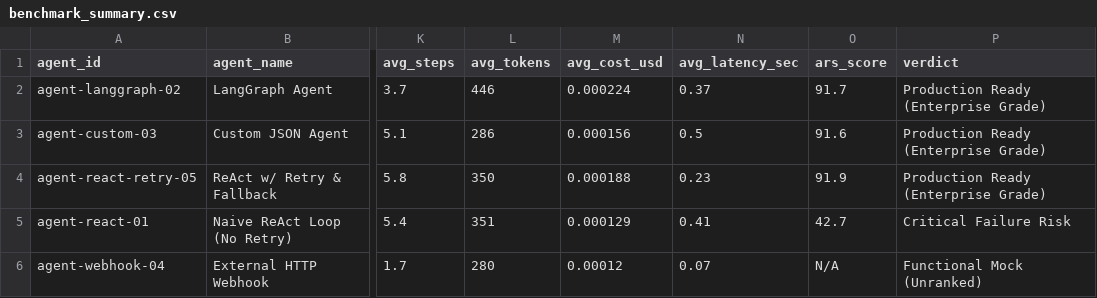
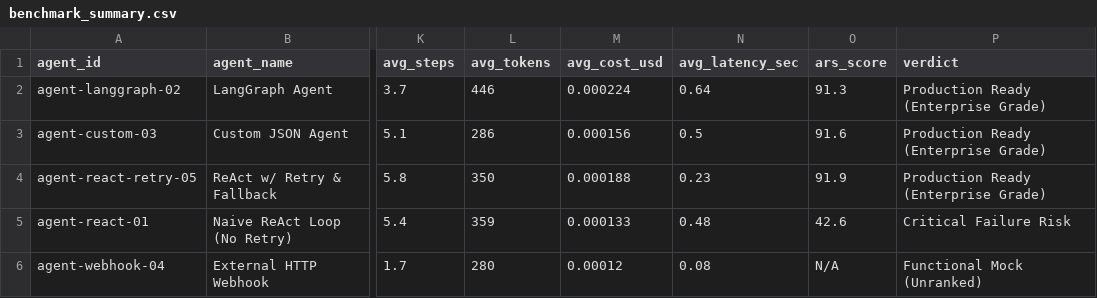
Before and after one commit to Mohan-M04/agentbench-arena, a CSV file: results/benchmark_summary.csv, drawn as a sheet; only a part is shown, gaps mark what is left out; the diff names each change by its address in the sheet, - before the commit and + after, or states it on an @@ line.

Commit message:
feat(benchmark): add advanced scenarios (transient, Task 11, multi-task), 10-test unit test suite, and telemetry provenance

```diff
--- a/results/benchmark_summary.csv
+++ b/results/benchmark_summary.csv
-N2 (avg_latency_sec): 0.37
+N2 (avg_latency_sec): 0.64
-O2 (ars_score): 91.7
+O2 (ars_score): 91.3
-L5 (avg_tokens): 351
+L5 (avg_tokens): 359
-M5 (avg_cost_usd): 0.000129
+M5 (avg_cost_usd): 0.000133
-N5 (avg_latency_sec): 0.41
+N5 (avg_latency_sec): 0.48
-O5 (ars_score): 42.7
+O5 (ars_score): 42.6
-N6 (avg_latency_sec): 0.07
+N6 (avg_latency_sec): 0.08
```
Also changed, not shown: 16 other files.
